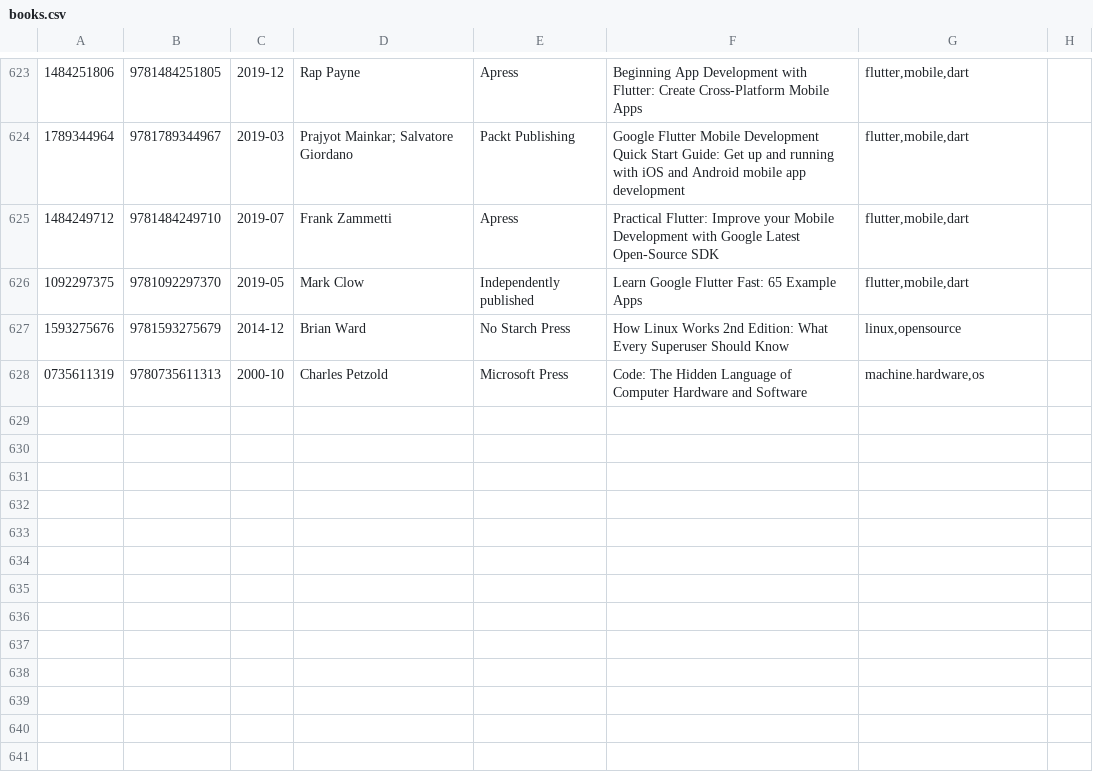
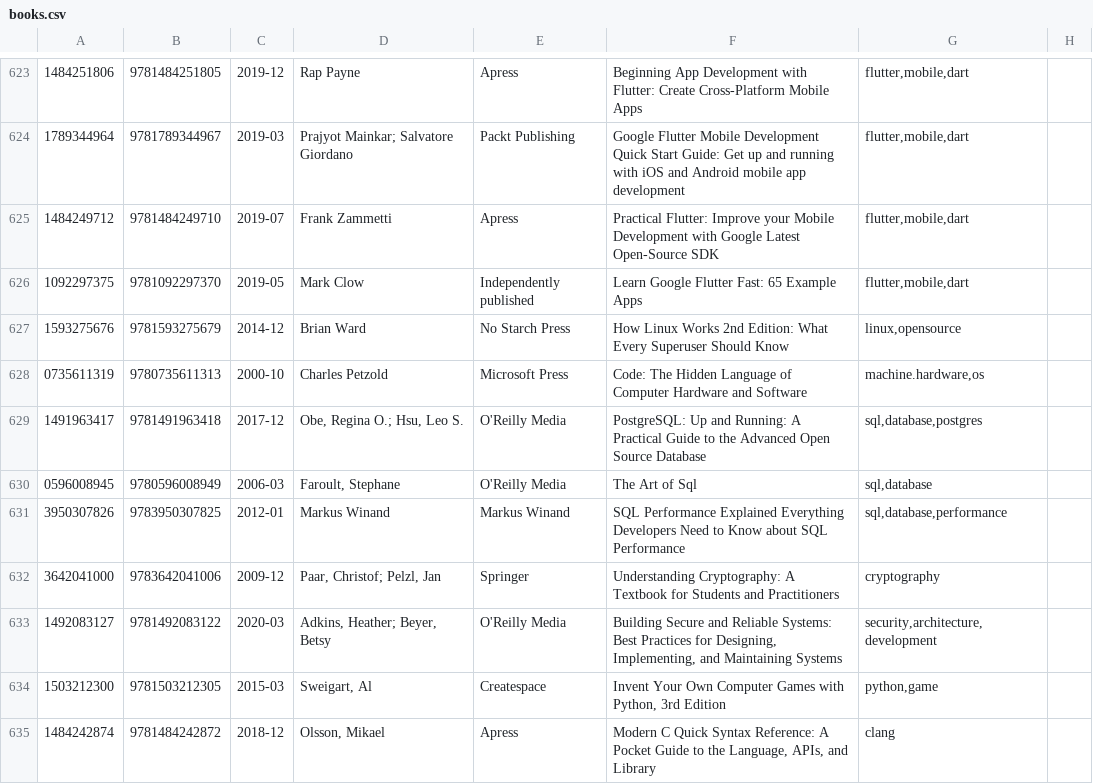
Before and after one commit to gustavohenrique/books, a CSV file: books.csv, drawn as a sheet; only a part is shown, gaps mark what is left out; the diff names each change by its address in the sheet, - before the commit and + after, or states it on an @@ line.

Commit message:
Add SQL books

```diff
--- a/books.csv
+++ b/books.csv
+row 629: 1491963417 | 9781491963418 | 2017-12 | Obe, Regina O.; Hsu, Leo S. | O'Reilly Media | PostgreSQL: Up and Running: A Practical Guide to the Advanced Open Source Database | sql,database,postgres
+row 630: 0596008945 | 9780596008949 | 2006-03 | Faroult, Stephane | O'Reilly Media | The Art of Sql | sql,database
+row 631: 3950307826 | 9783950307825 | 2012-01 | Markus Winand | Markus Winand | SQL Performance Explained Everything Developers Need to Know about SQL Performance | sql,database,performance
+row 632: 3642041000 | 9783642041006 | 2009-12 | Paar, Christof; Pelzl, Jan | Springer | Understanding Cryptography: A Textbook for Students and Practitioners | cryptography
+row 633: 1492083127 | 9781492083122 | 2020-03 | Adkins, Heather; Beyer, Betsy | O'Reilly Media | Building Secure and Reliable Systems: Best Practices for Designing, Implementing, and Maintaining Systems | security,architecture,development
+row 634: 1503212300 | 9781503212305 | 2015-03 | Sweigart, Al | Createspace | Invent Your Own Computer Games with Python, 3rd Edition | python,game
+row 635: 1484242874 | 9781484242872 | 2018-12 | Olsson, Mikael | Apress | Modern C Quick Syntax Reference: A Pocket Guide to the Language, APIs, and Library | clang
```
Also changed, not shown: 8 other files.
